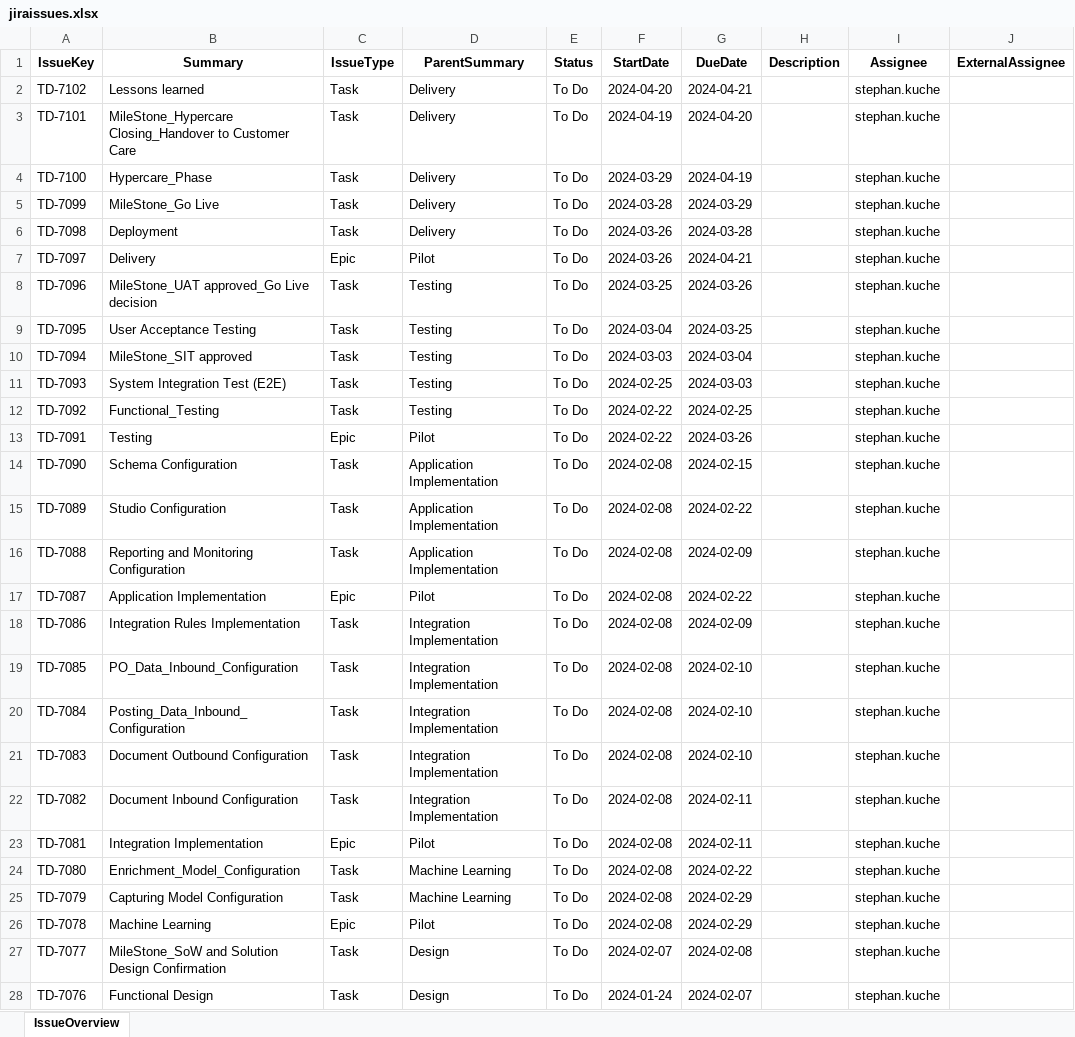
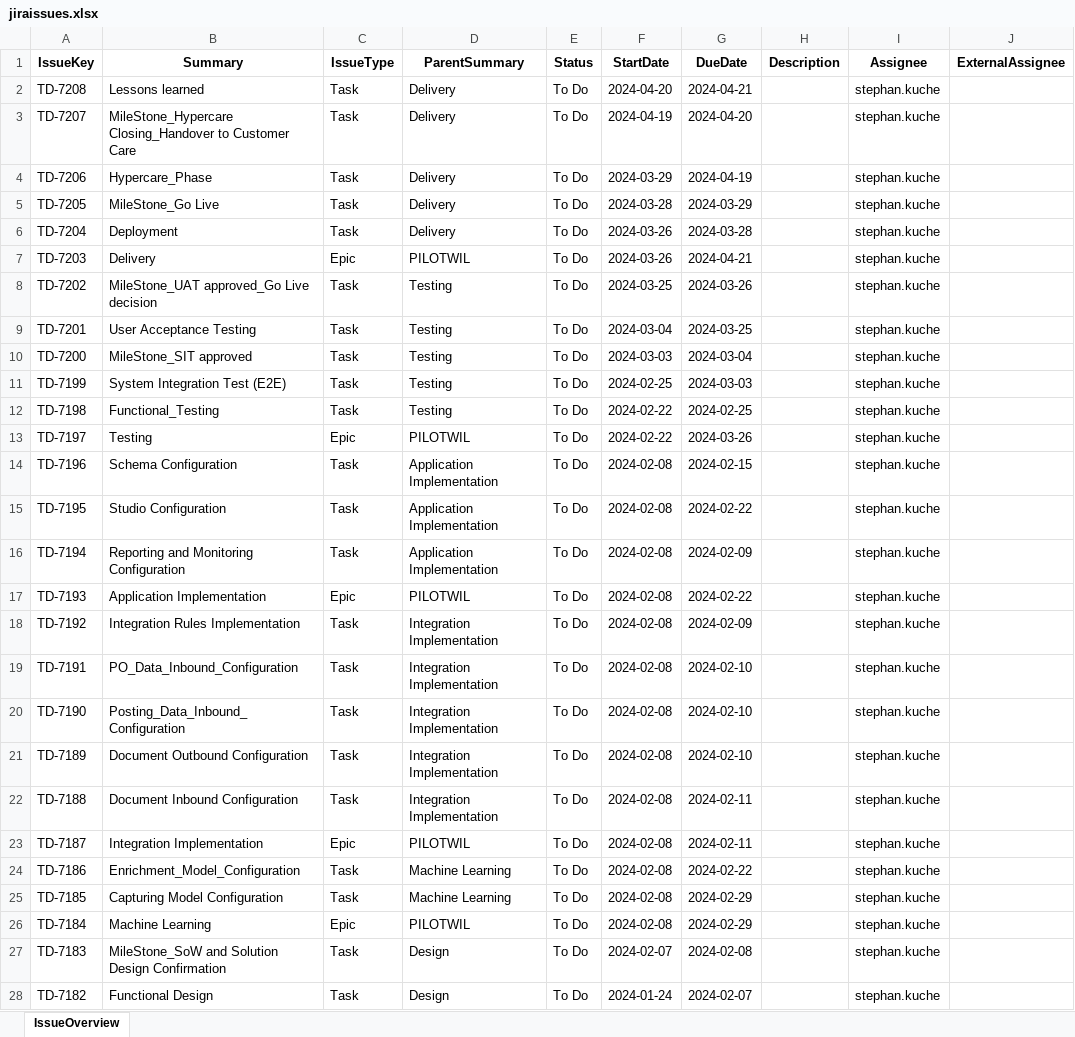
Before and after one commit to stephanHypatos/JIRAAUTOMATER, an Excel workbook: templates/jiraissues.xlsx, sheet IssueOverview, drawn as a sheet; only a part is shown; values as stored, in another font and other column widths than the file's, no borders; the diff covers the shown part only; the diff names each change by its address in the sheet, - before the commit and + after, or states it on an @@ line.

```diff
--- a/templates/jiraissues.xlsx (sheet IssueOverview)
+++ b/templates/jiraissues.xlsx (sheet IssueOverview)
-A2 (IssueKey): TD-7102
+A2 (IssueKey): TD-7208
-A3 (IssueKey): TD-7101
+A3 (IssueKey): TD-7207
-A4 (IssueKey): TD-7100
+A4 (IssueKey): TD-7206
-A5 (IssueKey): TD-7099
+A5 (IssueKey): TD-7205
-A6 (IssueKey): TD-7098
+A6 (IssueKey): TD-7204
-A7 (IssueKey): TD-7097
+A7 (IssueKey): TD-7203
-D7 (ParentSummary): Pilot
+D7 (ParentSummary): PILOTWIL
-A8 (IssueKey): TD-7096
+A8 (IssueKey): TD-7202
-A9 (IssueKey): TD-7095
+A9 (IssueKey): TD-7201
-A10 (IssueKey): TD-7094
+A10 (IssueKey): TD-7200
-A11 (IssueKey): TD-7093
+A11 (IssueKey): TD-7199
-A12 (IssueKey): TD-7092
+A12 (IssueKey): TD-7198
-A13 (IssueKey): TD-7091
+A13 (IssueKey): TD-7197
-D13 (ParentSummary): Pilot
+D13 (ParentSummary): PILOTWIL
-A14 (IssueKey): TD-7090
+A14 (IssueKey): TD-7196
-A15 (IssueKey): TD-7089
+A15 (IssueKey): TD-7195
-A16 (IssueKey): TD-7088
+A16 (IssueKey): TD-7194
-A17 (IssueKey): TD-7087
+A17 (IssueKey): TD-7193
-D17 (ParentSummary): Pilot
+D17 (ParentSummary): PILOTWIL
-A18 (IssueKey): TD-7086
+A18 (IssueKey): TD-7192
-A19 (IssueKey): TD-7085
+A19 (IssueKey): TD-7191
-A20 (IssueKey): TD-7084
+A20 (IssueKey): TD-7190
-A21 (IssueKey): TD-7083
+A21 (IssueKey): TD-7189
-A22 (IssueKey): TD-7082
+A22 (IssueKey): TD-7188
-A23 (IssueKey): TD-7081
+A23 (IssueKey): TD-7187
-D23 (ParentSummary): Pilot
+D23 (ParentSummary): PILOTWIL
-A24 (IssueKey): TD-7080
+A24 (IssueKey): TD-7186
-A25 (IssueKey): TD-7079
+A25 (IssueKey): TD-7185
-A26 (IssueKey): TD-7078
+A26 (IssueKey): TD-7184
-D26 (ParentSummary): Pilot
+D26 (ParentSummary): PILOTWIL
-A27 (IssueKey): TD-7077
+A27 (IssueKey): TD-7183
-A28 (IssueKey): TD-7076
+A28 (IssueKey): TD-7182
```
Also changed, not shown: 16 edited cells elsewhere in this sheet, 2 other files.
